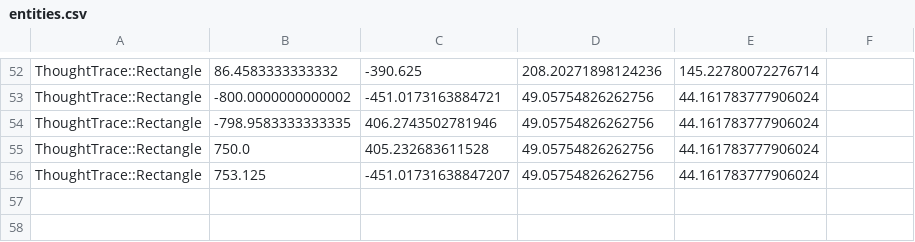
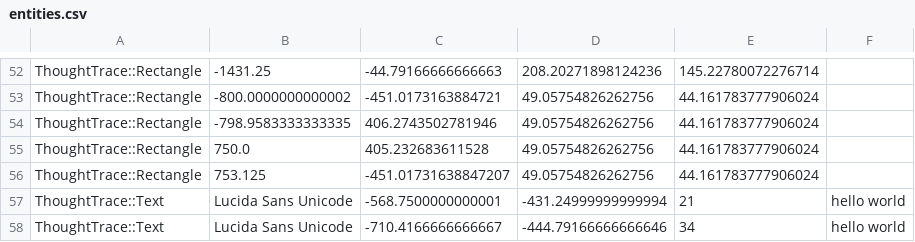
Before and after one commit to RavensKrag/ThoughtTrace, a CSV file: bin/data/todos/entities.csv, drawn as a sheet; only a part is shown, gaps mark what is left out; the diff covers the shown part only; the diff names each change by its address in the sheet, - before the commit and + after, or states it on an @@ line.

```diff
--- a/bin/data/todos/entities.csv
+++ b/bin/data/todos/entities.csv
-B52: 86.4583333333332
+B52: -1431.25
-C52: -390.625
+C52: -44.79166666666663
+row 57: ThoughtTrace::Text | Lucida Sans Unicode | -568.7500000000001 | -431.24999999999994 | 21 | hello world
+row 58: ThoughtTrace::Text | Lucida Sans Unicode | -710.4166666666667 | -444.79166666666646 | 34 | hello world
```
Also changed, not shown: 102 edited cells elsewhere in this file, 2 other files.
